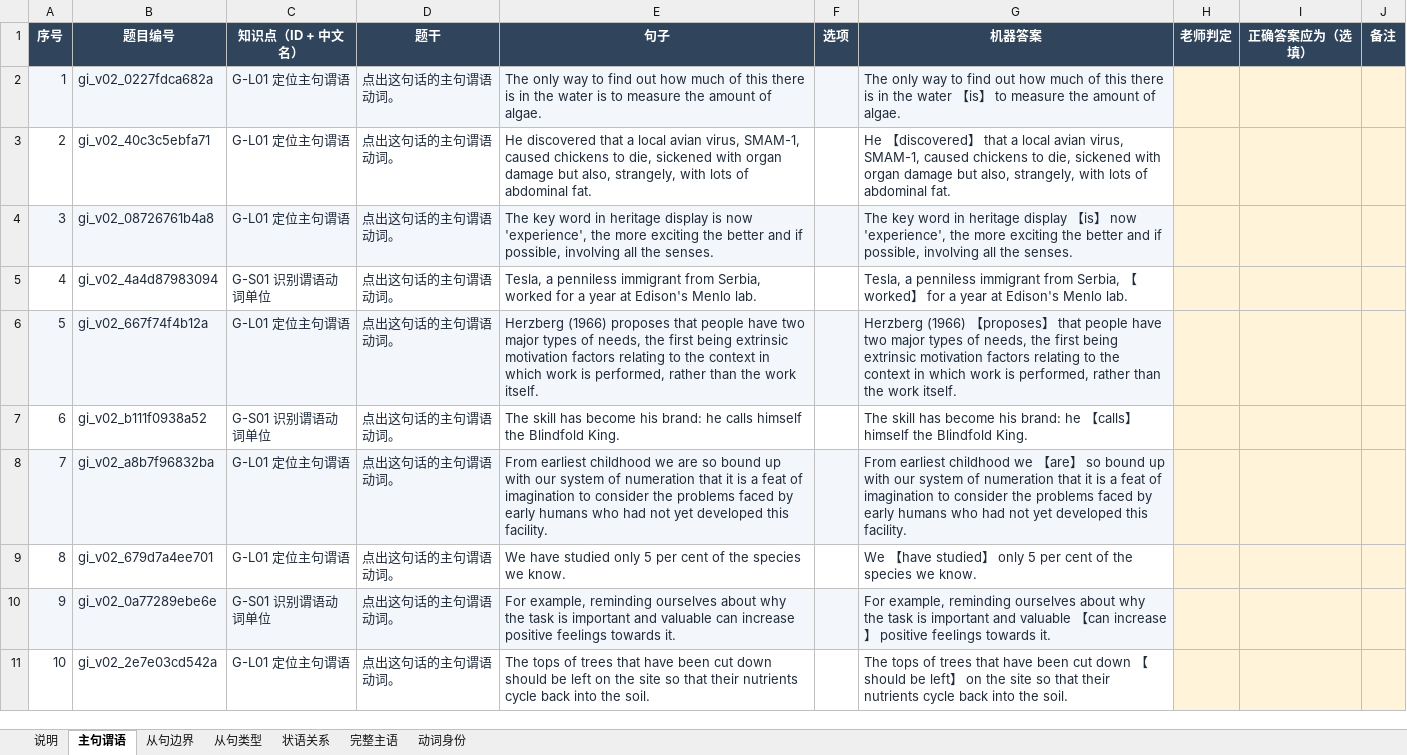
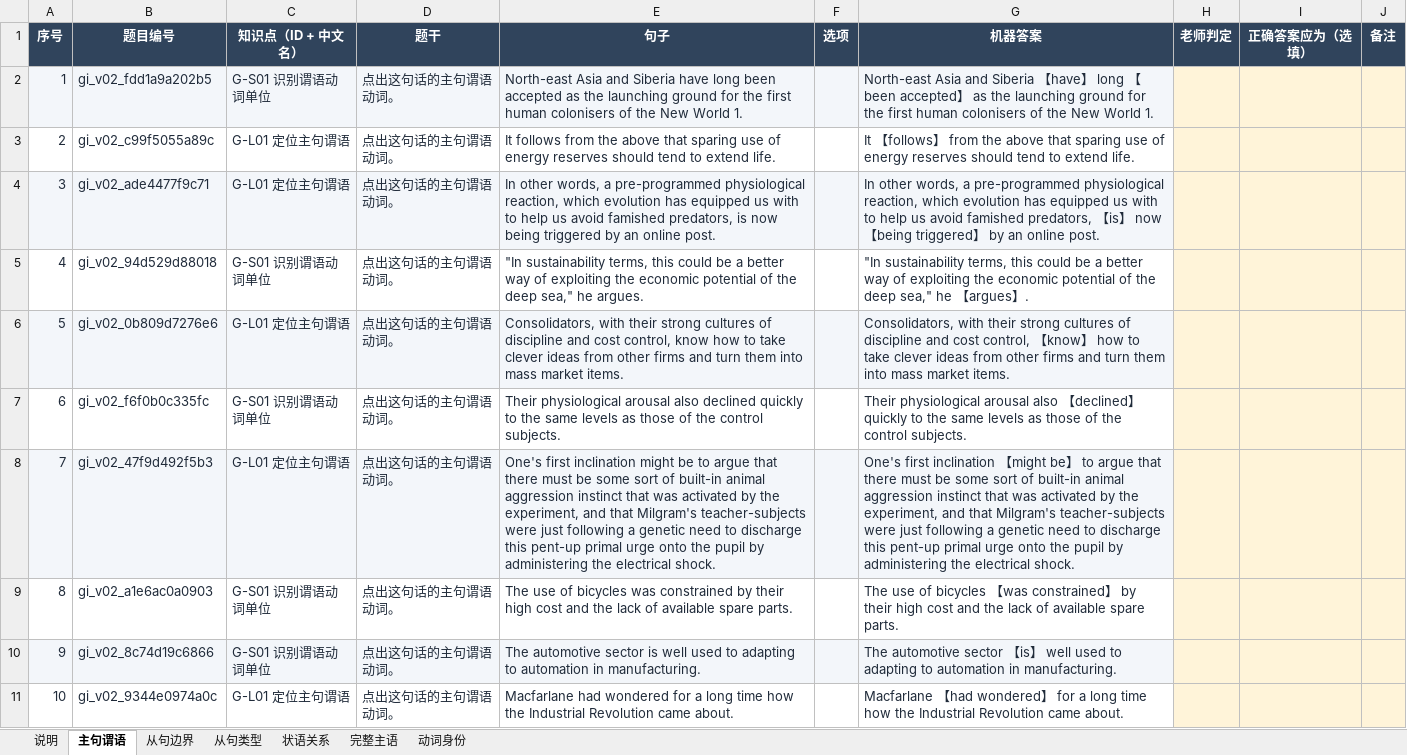
Before and after one commit to KB77GG/studytracker, an Excel workbook: data/grammar_items/review_batch_v0_2.xlsx, sheet 主句谓语, drawn as a sheet; only a part is shown; values as stored, in another font and other column widths than the file's, no borders; the diff covers the shown part only; the diff names each change by its address in the sheet, - before the commit and + after, or states it on an @@ line.

```diff
--- a/data/grammar_items/review_batch_v0_2.xlsx (sheet 主句谓语)
+++ b/data/grammar_items/review_batch_v0_2.xlsx (sheet 主句谓语)
-B2 (题目编号): gi_v02_0227fdca682a
+B2 (题目编号): gi_v02_fdd1a9a202b5
-C2 (知识点（ID + 中文名）): G-L01 定位主句谓语
+C2 (知识点（ID + 中文名）): G-S01 识别谓语动词单位
-E2 (句子): The only way to find out how much of this there is in the water is to measure the amount of algae.
+E2 (句子): North-east Asia and Siberia have long been accepted as the launching ground for the first human colonisers of the New World 1.
-G2 (机器答案): The only way to find out how much of this there is in the water 【is】 to measure the amount of algae.
+G2 (机器答案): North-east Asia and Siberia 【have】 long 【been accepted】 as the launching ground for the first human colonisers of the New World 1.
-B3 (题目编号): gi_v02_40c3c5ebfa71
+B3 (题目编号): gi_v02_c99f5055a89c
-E3 (句子): He discovered that a local avian virus, SMAM-1, caused chickens to die, sickened with organ damage but also, strangely, with lots of abdominal fat.
+E3 (句子): It follows from the above that sparing use of energy reserves should tend to extend life.
-G3 (机器答案): He 【discovered】 that a local avian virus, SMAM-1, caused chickens to die, sickened with organ damage but also, strangely, with lots of abdominal fat.
+G3 (机器答案): It 【follows】 from the above that sparing use of energy reserves should tend to extend life.
-B4 (题目编号): gi_v02_08726761b4a8
+B4 (题目编号): gi_v02_ade4477f9c71
-E4 (句子): The key word in heritage display is now 'experience', the more exciting the better and if possible, involving all the senses.
+E4 (句子): In other words, a pre-programmed physiological reaction, which evolution has equipped us with to help us avoid famished predators, is now being triggered by an online post.
-G4 (机器答案): The key word in heritage display 【is】 now 'experience', the more exciting the better and if possible, involving all the senses.
+G4 (机器答案): In other words, a pre-programmed physiological reaction, which evolution has equipped us with to help us avoid famished predators, 【is】 now 【being triggered】 by an online post.
-B5 (题目编号): gi_v02_4a4d87983094
+B5 (题目编号): gi_v02_94d529d88018
-E5 (句子): Tesla, a penniless immigrant from Serbia, worked for a year at Edison's Menlo lab.
+E5 (句子): "In sustainability terms, this could be a better way of exploiting the economic potential of the deep sea," he argues.
-G5 (机器答案): Tesla, a penniless immigrant from Serbia, 【worked】 for a year at Edison's Menlo lab.
+G5 (机器答案): "In sustainability terms, this could be a better way of exploiting the economic potential of the deep sea," he 【argues】.
-B6 (题目编号): gi_v02_667f74f4b12a
+B6 (题目编号): gi_v02_0b809d7276e6
-E6 (句子): Herzberg (1966) proposes that people have two major types of needs, the first being extrinsic motivation factors relating to the context in which work is performed, rather than the work itself.
+E6 (句子): Consolidators, with their strong cultures of discipline and cost control, know how to take clever ideas from other firms and turn them into mass market items.
-G6 (机器答案): Herzberg (1966) 【proposes】 that people have two major types of needs, the first being extrinsic motivation factors relating to the context in which work is performed, rather than the work itself.
+G6 (机器答案): Consolidators, with their strong cultures of discipline and cost control, 【know】 how to take clever ideas from other firms and turn them into mass market items.
-B7 (题目编号): gi_v02_b111f0938a52
+B7 (题目编号): gi_v02_f6f0b0c335fc
-E7 (句子): The skill has become his brand: he calls himself the Blindfold King.
+E7 (句子): Their physiological arousal also declined quickly to the same levels as those of the control subjects.
-G7 (机器答案): The skill has become his brand: he 【calls】 himself the Blindfold King.
+G7 (机器答案): Their physiological arousal also 【declined】 quickly to the same levels as those of the control subjects.
-B8 (题目编号): gi_v02_a8b7f96832ba
+B8 (题目编号): gi_v02_47f9d492f5b3
-E8 (句子): From earliest childhood we are so bound up with our system of numeration that it is a feat of imagination to consider the problems faced by early humans who had not yet developed this facility.
+E8 (句子): One's first inclination might be to argue that there must be some sort of built-in animal aggression instinct that was activated by the experiment, and that Milgram's teacher-subjects were just following a genetic need to discharge this pent-up primal urge onto the pupil by administering the electrical shock.
-G8 (机器答案): From earliest childhood we 【are】 so bound up with our system of numeration that it is a feat of imagination to consider the problems faced by early humans who had not yet developed this facility.
+G8 (机器答案): One's first inclination 【might be】 to argue that there must be some sort of built-in animal aggression instinct that was activated by the experiment, and that Milgram's teacher-subjects were just following a genetic need to discharge this pent-up primal urge onto the pupil by administering the electrical shock.
-B9 (题目编号): gi_v02_679d7a4ee701
+B9 (题目编号): gi_v02_a1e6ac0a0903
-C9 (知识点（ID + 中文名）): G-L01 定位主句谓语
+C9 (知识点（ID + 中文名）): G-S01 识别谓语动词单位
-E9 (句子): We have studied only 5 per cent of the species we know.
+E9 (句子): The use of bicycles was constrained by their high cost and the lack of available spare parts.
-G9 (机器答案): We 【have studied】 only 5 per cent of the species we know.
+G9 (机器答案): The use of bicycles 【was constrained】 by their high cost and the lack of available spare parts.
-B10 (题目编号): gi_v02_0a77289ebe6e
+B10 (题目编号): gi_v02_8c74d19c6866
-E10 (句子): For example, reminding ourselves about why the task is important and valuable can increase positive feelings towards it.
+E10 (句子): The automotive sector is well used to adapting to automation in manufacturing.
-G10 (机器答案): For example, reminding ourselves about why the task is important and valuable 【can increase】 positive feelings towards it.
+G10 (机器答案): The automotive sector 【is】 well used to adapting to automation in manufacturing.
-B11 (题目编号): gi_v02_2e7e03cd542a
+B11 (题目编号): gi_v02_9344e0974a0c
-E11 (句子): The tops of trees that have been cut down should be left on the site so that their nutrients cycle back into the soil.
+E11 (句子): Macfarlane had wondered for a long time how the Industrial Revolution came about.
-G11 (机器答案): The tops of trees that have been cut down 【should be left】 on the site so that their nutrients cycle back into the soil.
+G11 (机器答案): Macfarlane 【had wondered】 for a long time how the Industrial Revolution came about.
```
Also changed, not shown: 178 edited cells elsewhere in this sheet, sheet 从句边界, sheet 完整主语, sheet 动词身份, sheet 从句类型, sheet 状语关系, 3 other files.
